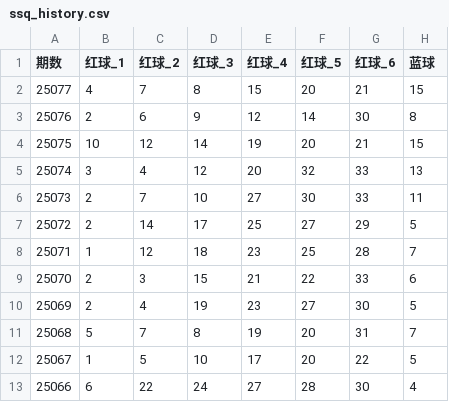
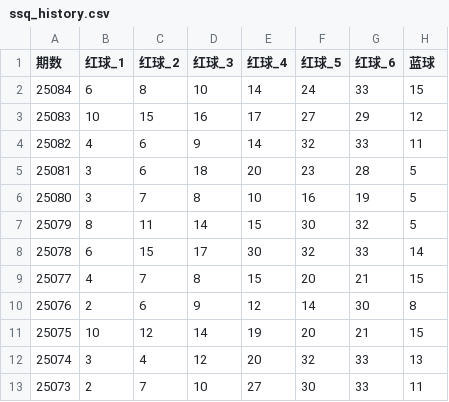
Before and after one commit to lihrs/LottoProphet, a CSV file: data/ssq/ssq_history.csv, drawn as a sheet; only a part is shown; the shorter side is filled out with more unchanged rows.

```diff
--- a/data/ssq/ssq_history.csv
+++ b/data/ssq/ssq_history.csv
@@ -1,2 +1,9 @@
 期数,红球_1,红球_2,红球_3,红球_4,红球_5,红球_6,蓝球
+25084,6,8,10,14,24,33,15
+25083,10,15,16,17,27,29,12
+25082,4,6,9,14,32,33,11
+25081,3,6,18,20,23,28,5
+25080,3,7,8,10,16,19,5
+25079,8,11,14,15,30,32,5
+25078,6,15,17,30,32,33,14
 25077,4,7,8,15,20,21,15
```
Also changed, not shown: data/dlt/dlt_history.csv, 18 other files.
